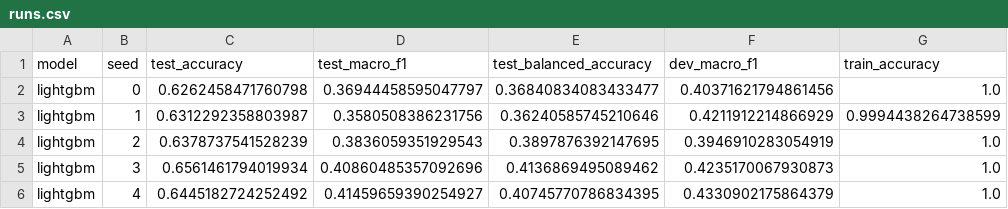
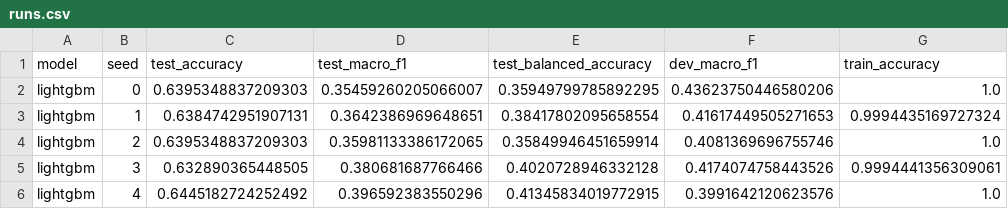
Before and after one commit to VivianSobers/composer-classification, a CSV file: results/e3_composer_melodic/runs.csv, drawn as a sheet.

```diff
--- a/results/e3_composer_melodic/runs.csv
+++ b/results/e3_composer_melodic/runs.csv
@@ -1,6 +1,6 @@
 model,seed,test_accuracy,test_macro_f1,test_balanced_accuracy,dev_macro_f1,train_accuracy
-lightgbm,0,0.6262458471760798,0.36944458595047797,0.36840834083433477,0.40371621794861456,1.0
-lightgbm,1,0.6312292358803987,0.3580508386231756,0.36240585745210646,0.4211912214866929,0.9994438264738599
-lightgbm,2,0.6378737541528239,0.3836059351929543,0.3897876392147695,0.3946910283054919,1.0
-lightgbm,3,0.6561461794019934,0.40860485357092696,0.4136869495089462,0.4235170067930873,1.0
-lightgbm,4,0.6445182724252492,0.41459659390254927,0.40745770786834395,0.4330902175864379,1.0
+lightgbm,0,0.6395348837209303,0.35459260205066007,0.35949799785892295,0.43623750446580206,1.0
+lightgbm,1,0.6384742951907131,0.3642386969648651,0.38417802095658554,0.41617449505271653,0.9994435169727324
+lightgbm,2,0.6395348837209303,0.35981133386172065,0.35849946451659914,0.4081369696755746,1.0
+lightgbm,3,0.632890365448505,0.380681687766466,0.4020728946332128,0.4174074758443526,0.9994441356309061
+lightgbm,4,0.6445182724252492,0.396592383550296,0.41345834019772915,0.3991642120623576,1.0
```
Also changed, not shown: results/e3_composer_melodic/lightgbm/seed0/predictions.csv, results/e3_composer_melodic/lightgbm/seed1/predictions.csv, 19 other files.
